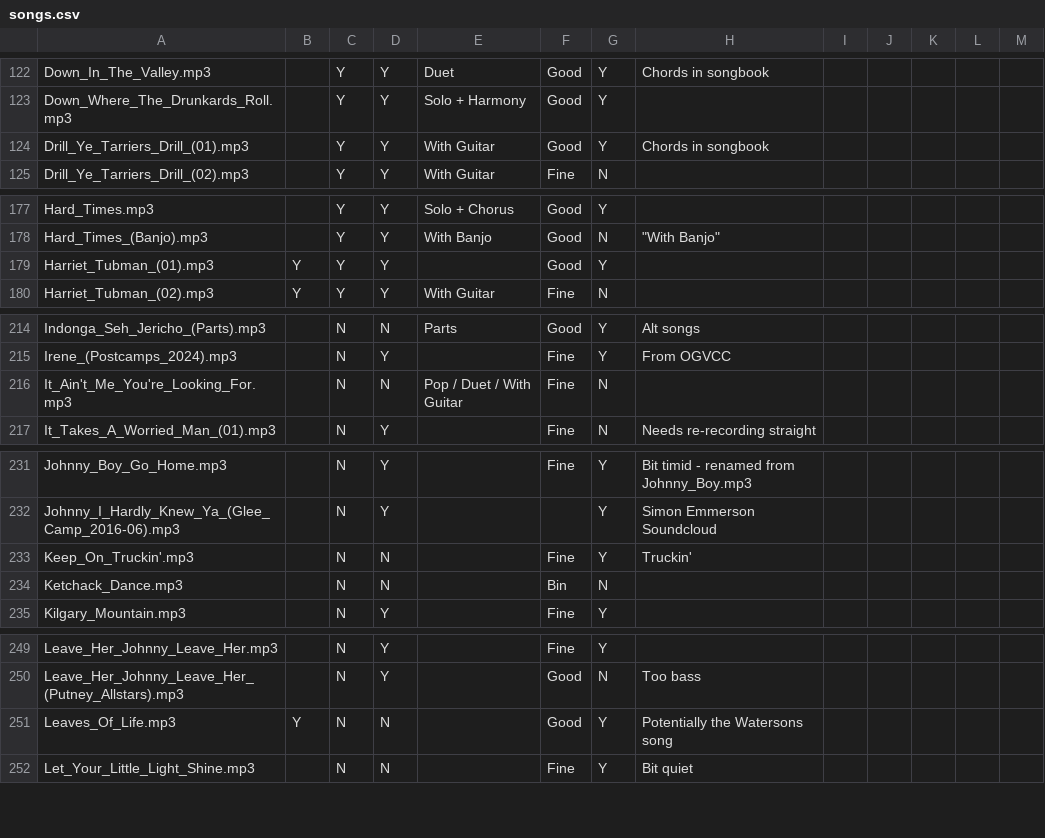
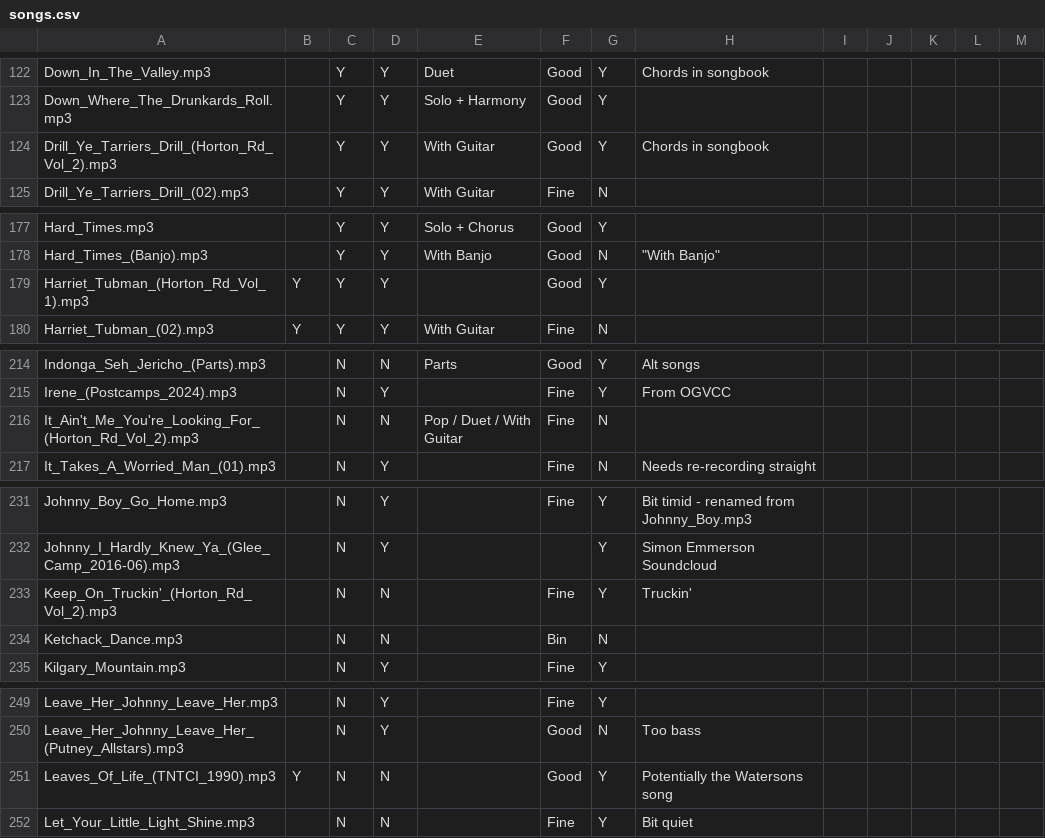
Before and after one commit to IMP1/virtualcampfire, a CSV file: songs.csv, drawn as a sheet; only a part is shown, gaps mark what is left out; the diff covers the shown part only.

```diff
--- a/songs.csv
+++ b/songs.csv
@@ -123,3 +123,3 @@ Down_In_The_Valley.mp3,,Y,Y,Duet,Good,Y,Chords in songbook,,,,,
 Down_Where_The_Drunkards_Roll.mp3,,Y,Y,Solo + Harmony,Good,Y,,,,,,
-Drill_Ye_Tarriers_Drill_(01).mp3,,Y,Y,With Guitar,Good,Y,Chords in songbook,,,,,
+Drill_Ye_Tarriers_Drill_(Horton_Rd_Vol_2).mp3,,Y,Y,With Guitar,Good,Y,Chords in songbook,,,,,
 Drill_Ye_Tarriers_Drill_(02).mp3,,Y,Y,With Guitar,Fine,N,,,,,,
@@ -178,3 +178,3 @@ Hard_Times.mp3,,Y,Y,Solo + Chorus,Good,Y,,,,,,
 Hard_Times_(Banjo).mp3,,Y,Y,With Banjo,Good,N,"""With Banjo""",,,,,
-Harriet_Tubman_(01).mp3,Y,Y,Y,,Good,Y,,,,,,
+Harriet_Tubman_(Horton_Rd_Vol_1).mp3,Y,Y,Y,,Good,Y,,,,,,
 Harriet_Tubman_(02).mp3,Y,Y,Y,With Guitar,Fine,N,,,,,,
@@ -215,3 +215,3 @@ Indonga_Seh_Jericho_(Parts).mp3,,N,N,Parts,Good,Y,Alt songs,,,,,
 Irene_(Postcamps_2024).mp3,,N,Y,,Fine,Y,From OGVCC,,,,,
-It_Ain't_Me_You're_Looking_For.mp3,,N,N,Pop / Duet / With Guitar,Fine,N,,,,,,
+It_Ain't_Me_You're_Looking_For_(Horton_Rd_Vol_2).mp3,,N,N,Pop / Duet / With Guitar,Fine,N,,,,,,
 It_Takes_A_Worried_Man_(01).mp3,,N,Y,,Fine,N,Needs re-recording straight,,,,,
@@ -232,3 +232,3 @@ Johnny_Boy_Go_Home.mp3,,N,Y,,Fine,Y,Bit timid - renamed from Johnny_Boy.mp3,,,,,
 Johnny_I_Hardly_Knew_Ya_(Glee_Camp_2016-06).mp3,,N,Y,,,Y,"Simon Emmerson Soundcloud"
-Keep_On_Truckin'.mp3,,N,N,,Fine,Y,Truckin',,,,,
+Keep_On_Truckin'_(Horton_Rd_Vol_2).mp3,,N,N,,Fine,Y,Truckin',,,,,
 Ketchack_Dance.mp3,,N,N,,Bin,N,,,,,,
@@ -250,3 +250,3 @@ Leave_Her_Johnny_Leave_Her.mp3,,N,Y,,Fine,Y,,,,,,
 Leave_Her_Johnny_Leave_Her_(Putney_Allstars).mp3,,N,Y,,Good,N,Too  bass,,,,,
-Leaves_Of_Life.mp3,Y,N,N,,Good,Y,Potentially the Watersons song,,,,,
+Leaves_Of_Life_(TNTCI_1990).mp3,Y,N,N,,Good,Y,Potentially the Watersons song,,,,,
 Let_Your_Little_Light_Shine.mp3,,N,N,,Fine,Y,Bit quiet,,,,,
```
Also changed, not shown: 25 edited cells elsewhere in this file, 47 other files.
